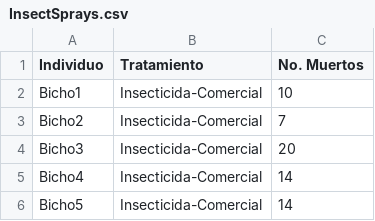
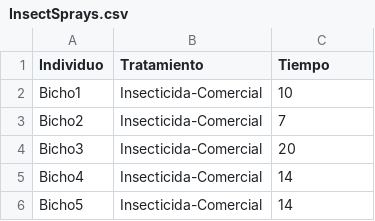
Before and after one commit to acanedo92/Intriducci-n-a-Bash, a CSV file: DataBases/InsectSprays.csv, drawn as a sheet; only a part is shown.

Commit message:
Cambio en el parámetro a medir

```diff
--- a/DataBases/InsectSprays.csv
+++ b/DataBases/InsectSprays.csv
@@ -1,2 +1,2 @@
-Individuo	Tratamiento	No. Muertos
+Individuo	Tratamiento	Tiempo
 Bicho1	Insecticida-Comercial	10
```
